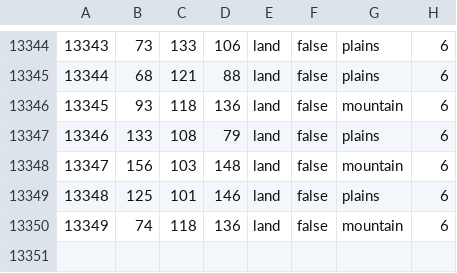
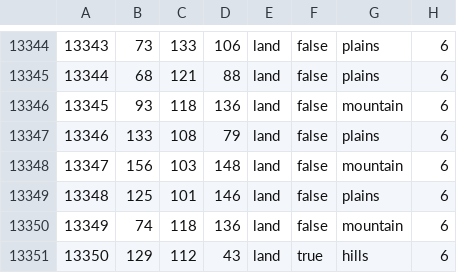
Before and after one commit to kasanakisara/AOR_beta, a CSV file: map/definition.csv, drawn as a sheet; only a part is shown, gaps mark what is left out; the diff names each change by its address in the sheet, - before the commit and + after, or states it on an @@ line.

```diff
--- a/map/definition.csv
+++ b/map/definition.csv
+row 13351: 13350 | 129 | 112 | 43 | land | true | hills | 6
```
Also changed, not shown: 6 other files.
